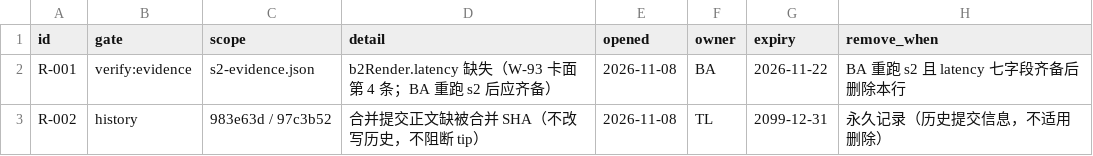
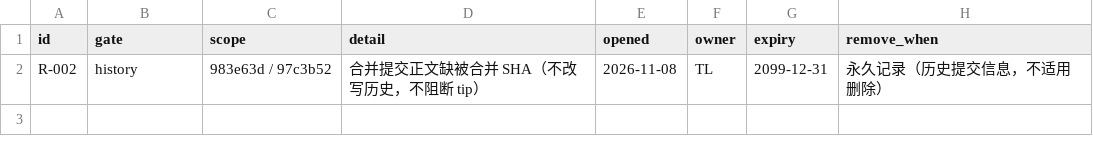
Before and after one commit to man-want-fly/aka, a CSV file: docs/qa/aka-main-known-reds.csv, drawn as a sheet; the diff names each change by its address in the sheet, - before the commit and + after, or states it on an @@ line.

Commit message:
chore(qa): R-001 已转绿，按规则删行并更新覆盖表
- 19bc043 重采 s2 补 latency 七字段，verify:evidence 转绿，删除 R-001。
- 覆盖表补 19bc043/7b093e3/4407246/4c7697c，并标注 a53371c/cf3dc70 由 19bc043 转绿。

Sign-Invalidates: 无
连带修正：aka-main-known-reds.csv 删除 R-001（s2-evidence.json latency）

```diff
--- a/docs/qa/aka-main-known-reds.csv
+++ b/docs/qa/aka-main-known-reds.csv
-row 2: R-001 | verify:evidence | s2-evidence.json | b2Render.latency 缺失（W-93 卡面第 4 条；BA 重跑 s2 后应齐备） | 2026-11-08 | BA | 2026-11-22 | BA 重跑 s2 且 latency 七字段齐备后删除本行
```
Also changed, not shown: 1 other file.
